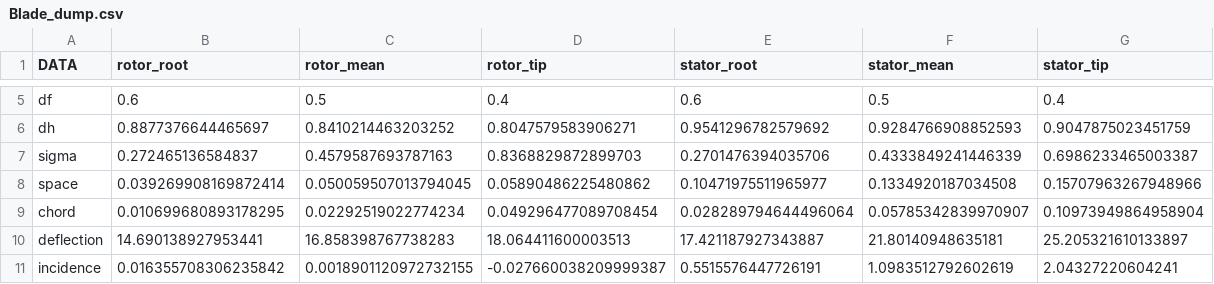
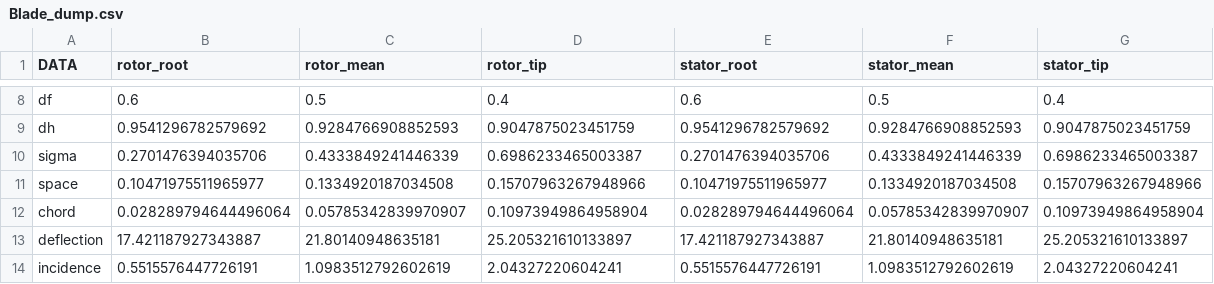
Before and after one commit to belac626/fan-design, a CSV file: Output/Blade_dump.csv, drawn as a sheet; only a part is shown, gaps mark what is left out; addresses are those after the commit; the diff covers the shown part only; the diff names each change by its address in the sheet, - before the commit and + after, or states it on an @@ line.

```diff
--- a/Output/Blade_dump.csv
+++ b/Output/Blade_dump.csv
-B9 (rotor_root): 0.8877376644465697
+B9 (rotor_root): 0.9541296782579692
-C9 (rotor_mean): 0.8410214463203252
+C9 (rotor_mean): 0.9284766908852593
-D9 (rotor_tip): 0.8047579583906271
+D9 (rotor_tip): 0.9047875023451759
-B10 (rotor_root): 0.272465136584837
+B10 (rotor_root): 0.2701476394035706
-C10 (rotor_mean): 0.4579587693787163
+C10 (rotor_mean): 0.4333849241446339
-D10 (rotor_tip): 0.8368829872899703
+D10 (rotor_tip): 0.6986233465003387
-B11 (rotor_root): 0.039269908169872414
+B11 (rotor_root): 0.10471975511965977
-C11 (rotor_mean): 0.050059507013794045
+C11 (rotor_mean): 0.1334920187034508
-D11 (rotor_tip): 0.05890486225480862
+D11 (rotor_tip): 0.15707963267948966
-B12 (rotor_root): 0.010699680893178295
+B12 (rotor_root): 0.028289794644496064
-C12 (rotor_mean): 0.02292519022774234
+C12 (rotor_mean): 0.05785342839970907
-D12 (rotor_tip): 0.049296477089708454
+D12 (rotor_tip): 0.10973949864958904
-B13 (rotor_root): 14.690138927953441
+B13 (rotor_root): 17.421187927343887
-C13 (rotor_mean): 16.858398767738283
+C13 (rotor_mean): 21.80140948635181
-D13 (rotor_tip): 18.064411600003513
+D13 (rotor_tip): 25.205321610133897
-B14 (rotor_root): 0.016355708306235842
+B14 (rotor_root): 0.5515576447726191
-C14 (rotor_mean): 0.0018901120972732155
+C14 (rotor_mean): 1.0983512792602619
-D14 (rotor_tip): -0.027660038209999387
+D14 (rotor_tip): 2.04327220604241
```
Also changed, not shown: 4 added rows, 4 removed rows and 99 edited cells elsewhere in this file, 7 other files.
